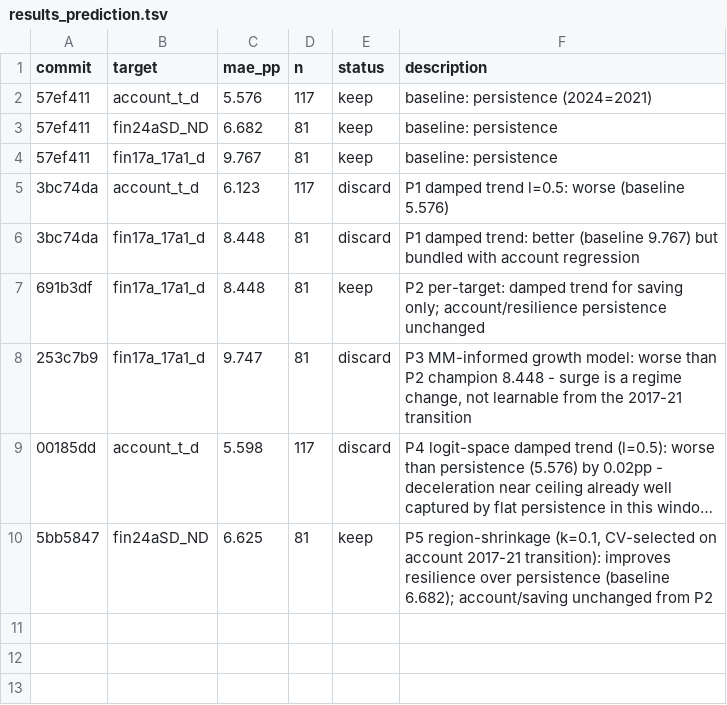
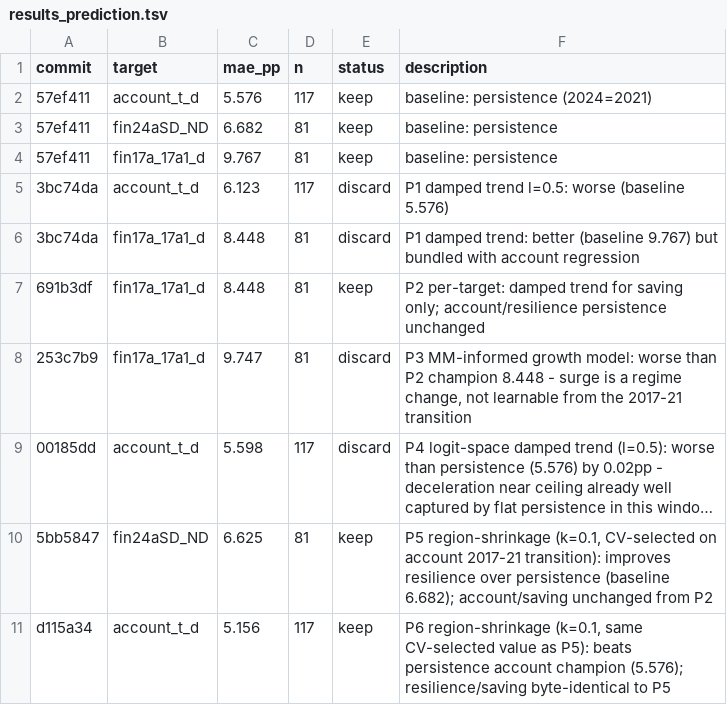
Before and after one commit to grgbkv/financial-inclusion-findex-2025, a TSV file: 05_AutoResearch/results_prediction.tsv, drawn as a sheet; long unchanged cells end in ….

Commit message:
P6 verdict: keep, champion updated (account MAE 5.576->5.156); second-cycle wrap-up

```diff
--- a/05_AutoResearch/results_prediction.tsv
+++ b/05_AutoResearch/results_prediction.tsv
@@ -10 +10,2 @@ commit	target	mae_pp	n	status	description
 5bb5847	fin24aSD_ND	6.625	81	keep	P5 region-shrinkage (k=0.1, CV-selected on account 2017-21 transition): improves resilience over persistence (baseline 6.682); account/saving unchanged from P2
+d115a34	account_t_d	5.156	117	keep	P6 region-shrinkage (k=0.1, same CV-selected value as P5): beats persistence account champion (5.576); resilience/saving byte-identical to P5
```
Also changed, not shown: 2 other files.
